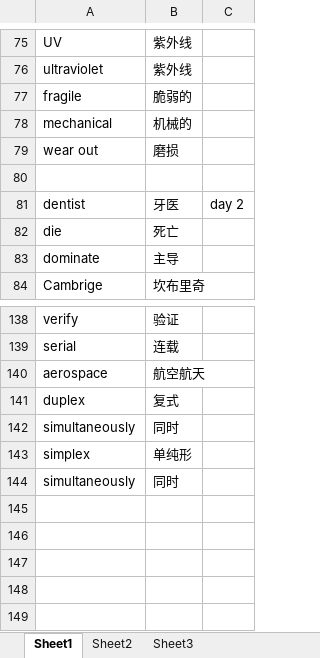
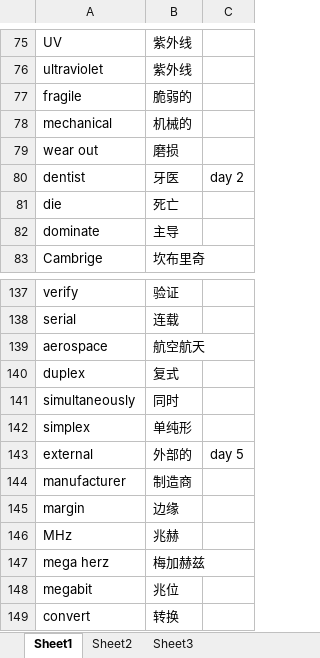
Before and after one commit to 1026869549/tr_data, an Excel workbook: 词库.xlsx, sheet Sheet1, drawn as a sheet; only a part is shown, gaps mark what is left out; values as stored, in another font and other column widths than the file's, no borders; removed rows and columns are numbered as before the commit, all else as after; the diff names each change by its address in the sheet, - before the commit and + after, or states it on an @@ line.

Commit message:
Add files via upload

```diff
--- a/词库.xlsx (sheet Sheet1)
+++ b/词库.xlsx (sheet Sheet1)
-row 80: (empty)
-row 144: simultaneously | 同时
+row 143: external | 外部的 | day 5
+row 144: manufacturer | 制造商
+row 145: margin | 边缘
+row 146: MHz | 兆赫
+row 147: mega herz | 梅加赫兹
+row 148: megabit | 兆位
+row 149: convert | 转换
```
